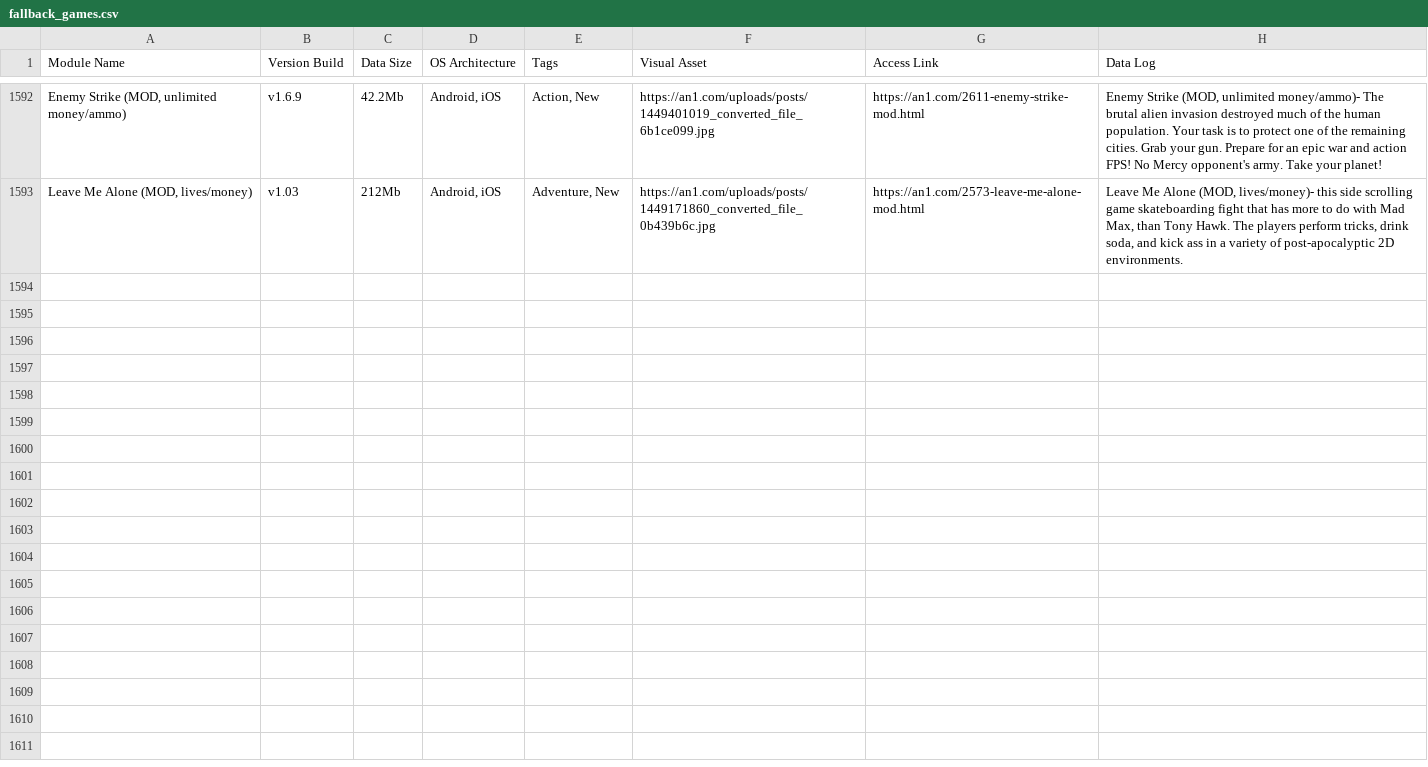
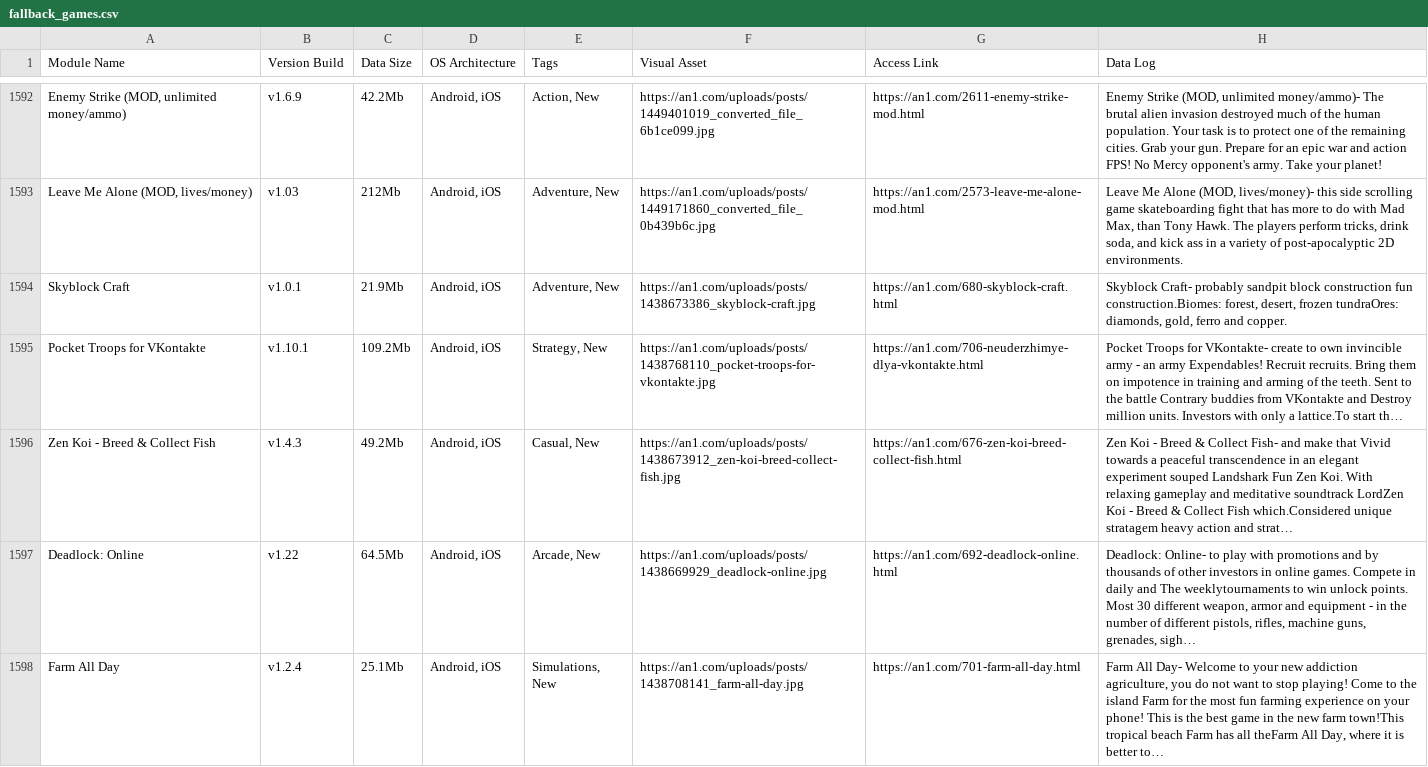
Before and after one commit to F1r0s/nexusgames, a CSV file: fallback_games.csv, drawn as a sheet; only a part is shown, gaps mark what is left out; the diff names each change by its address in the sheet, - before the commit and + after, or states it on an @@ line.

```diff
--- a/fallback_games.csv
+++ b/fallback_games.csv
+row 1594: Skyblock Craft | v1.0.1 | 21.9Mb | Android, iOS | Adventure, New | https://an1.com/uploads/posts/1438673386_skyblock-craft.jpg | https://an1.com/680-skyblock-craft.html | Skyblock Craft- probably sandpit block construction fun construction.Biomes: forest, desert, frozen tundraOres: diamonds, gold, ferro and copper.
+row 1595: Pocket Troops for VKontakte | v1.10.1 | 109.2Mb | Android, iOS | Strategy, New | https://an1.com/uploads/posts/1438768110_pocket-troops-for-vkontakte.jpg | https://an1.com/706-neuderzhimye-dlya-vkontakte.html | Pocket Troops for VKontakte- create to own invincible army - an army Expendables! Recruit recruits. Bring them on impotence in training and arming of the teeth. Sent to the battle Contrary buddies from VKontakte and Destroy million units. Investors with only a lattice.To start th…
+row 1596: Zen Koi - Breed & Collect Fish | v1.4.3 | 49.2Mb | Android, iOS | Casual, New | https://an1.com/uploads/posts/1438673912_zen-koi-breed-collect-fish.jpg | https://an1.com/676-zen-koi-breed-collect-fish.html | Zen Koi - Breed & Collect Fish- and make that Vivid towards a peaceful transcendence in an elegant experiment souped Landshark Fun Zen Koi. With relaxing gameplay and meditative soundtrack LordZen Koi - Breed & Collect Fish which.Considered unique stratagem heavy action and strat…
+row 1597: Deadlock: Online | v1.22 | 64.5Mb | Android, iOS | Arcade, New | https://an1.com/uploads/posts/1438669929_deadlock-online.jpg | https://an1.com/692-deadlock-online.html | Deadlock: Online- to play with promotions and by thousands of other investors in online games. Compete in daily and The weeklytournaments to win unlock points. Most 30 different weapon, armor and equipment - in the number of different pistols, rifles, machine guns, grenades, sigh…
+row 1598: Farm All Day | v1.2.4 | 25.1Mb | Android, iOS | Simulations, New | https://an1.com/uploads/posts/1438708141_farm-all-day.jpg | https://an1.com/701-farm-all-day.html | Farm All Day- Welcome to your new addiction agriculture, you do not want to stop playing! Come to the island Farm for the most fun farming experience on your phone! This is the best game in the new farm town!This tropical beach Farm has all theFarm All Day, where it is better to…
```
Also changed, not shown: 1 other file.
